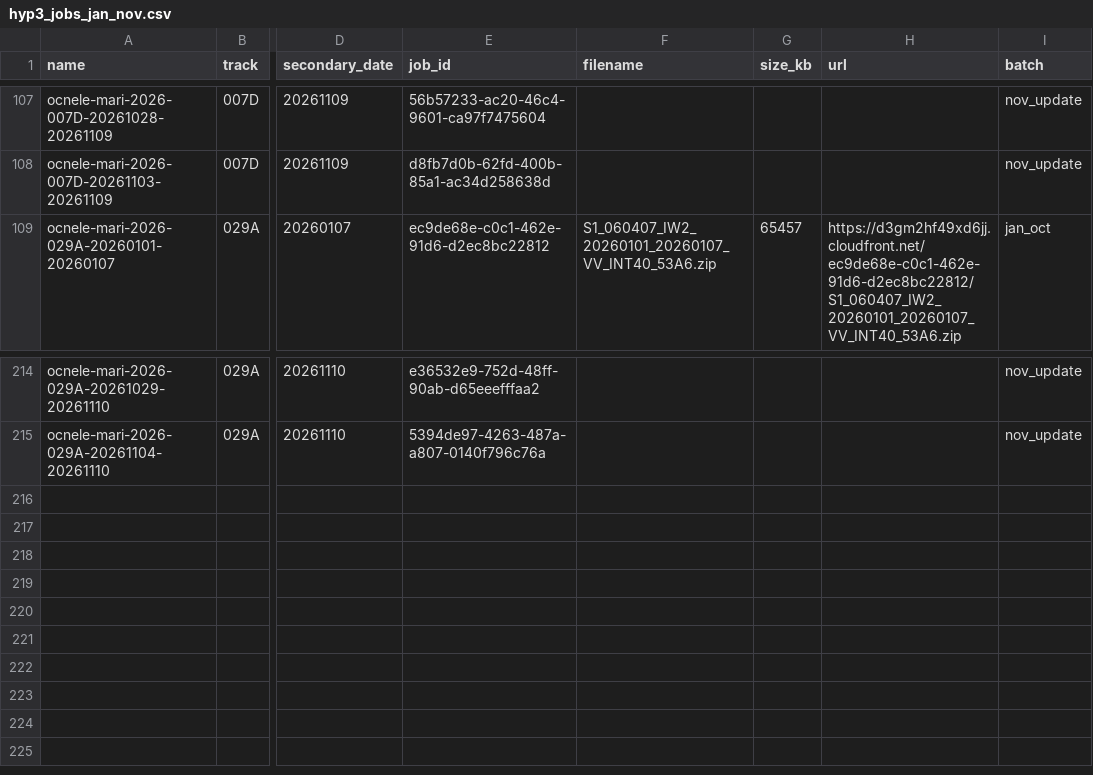
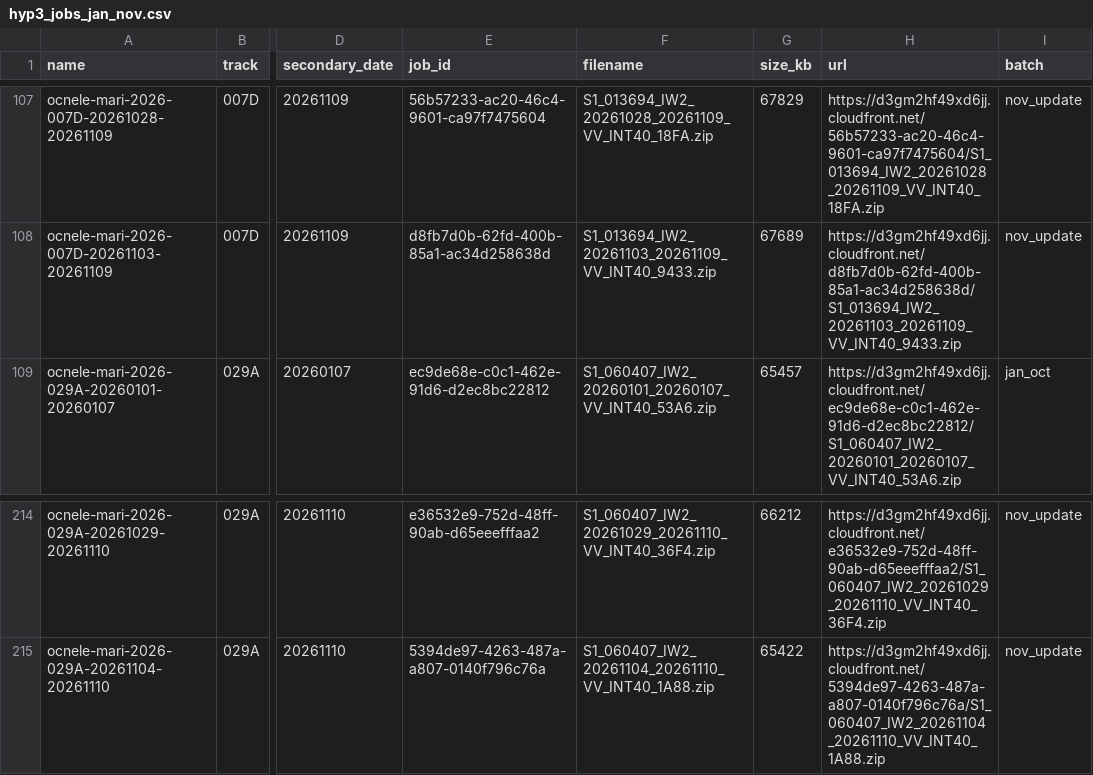
Before and after one commit to pop123-ux/space-apps-dancing-with-the-SARs-PEA, a CSV file: sentinel1/provenance/hyp3_jobs_jan_nov.csv, drawn as a sheet; only a part is shown, gaps mark what is left out; the diff covers the shown part only; the diff names each change by its address in the sheet, - before the commit and + after, or states it on an @@ line.

```diff
--- a/sentinel1/provenance/hyp3_jobs_jan_nov.csv
+++ b/sentinel1/provenance/hyp3_jobs_jan_nov.csv
-F107 (filename): (empty)
+F107 (filename): S1_013694_IW2_20261028_20261109_VV_INT40_18FA.zip
-G107 (size_kb): (empty)
+G107 (size_kb): 67829
-H107 (url): (empty)
+H107 (url): https://d3gm2hf49xd6jj.cloudfront.net/56b57233-ac20-46c4-9601-ca97f7475604/S1_013694_IW2_20261028_20261109_VV_INT40_18FA.zip
-F108 (filename): (empty)
+F108 (filename): S1_013694_IW2_20261103_20261109_VV_INT40_9433.zip
-G108 (size_kb): (empty)
+G108 (size_kb): 67689
-H108 (url): (empty)
+H108 (url): https://d3gm2hf49xd6jj.cloudfront.net/d8fb7d0b-62fd-400b-85a1-ac34d258638d/S1_013694_IW2_20261103_20261109_VV_INT40_9433.zip
-F214 (filename): (empty)
+F214 (filename): S1_060407_IW2_20261029_20261110_VV_INT40_36F4.zip
-G214 (size_kb): (empty)
+G214 (size_kb): 66212
-H214 (url): (empty)
+H214 (url): https://d3gm2hf49xd6jj.cloudfront.net/e36532e9-752d-48ff-90ab-d65eeefffaa2/S1_060407_IW2_20261029_20261110_VV_INT40_36F4.zip
-F215 (filename): (empty)
+F215 (filename): S1_060407_IW2_20261104_20261110_VV_INT40_1A88.zip
-G215 (size_kb): (empty)
+G215 (size_kb): 65422
-H215 (url): (empty)
+H215 (url): https://d3gm2hf49xd6jj.cloudfront.net/5394de97-4263-487a-a807-0140f796c76a/S1_060407_IW2_20261104_20261110_VV_INT40_1A88.zip
```
Also changed, not shown: 60 edited cells elsewhere in this file.
